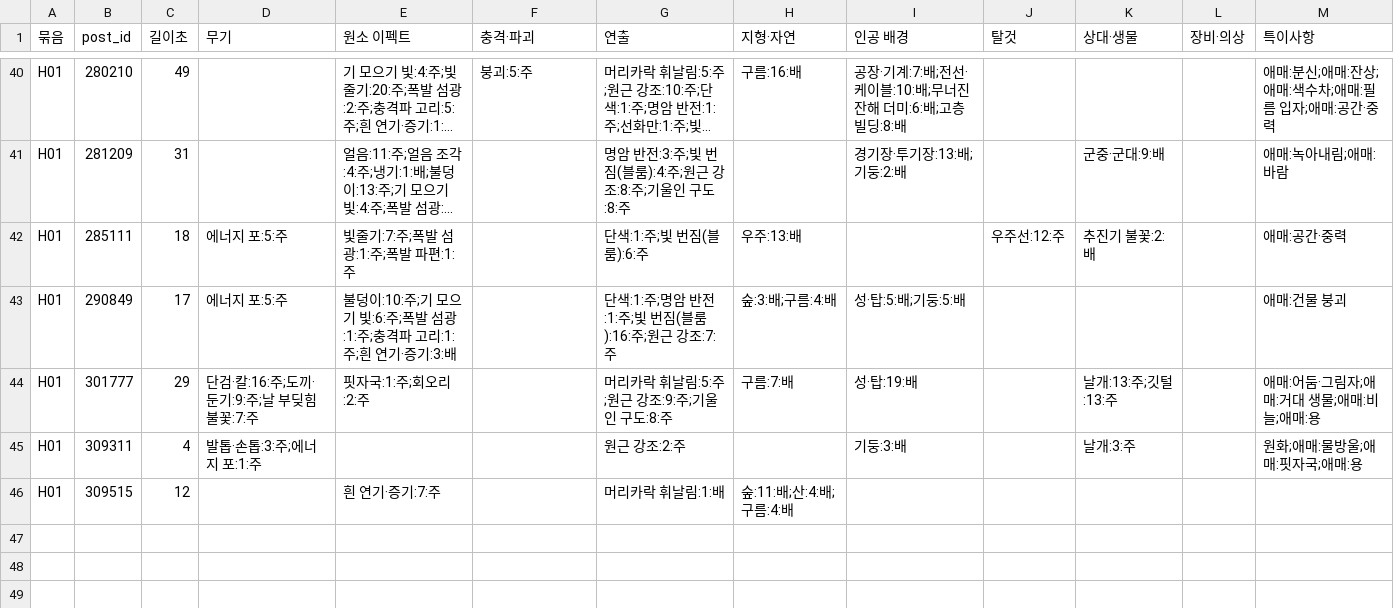
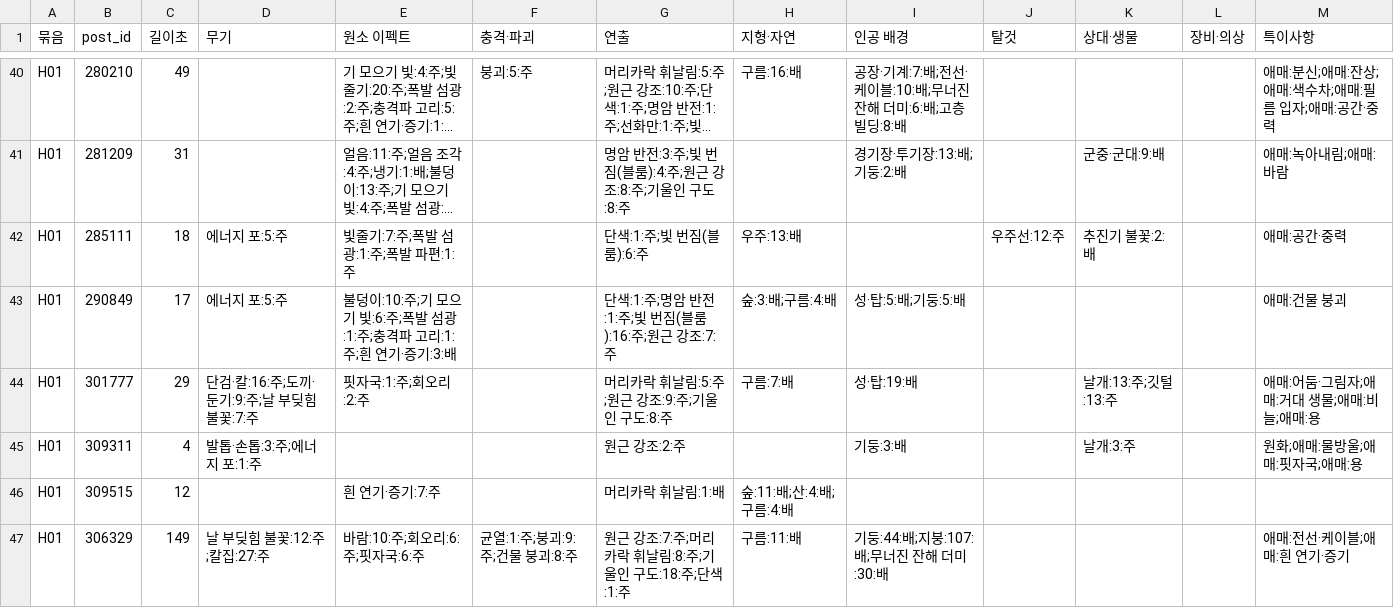
Before and after one commit to twoapple08/AI-sfa, a CSV file: data/style_kb/ai_results/gpt_H01_2026-10-21.csv, drawn as a sheet; only a part is shown, gaps mark what is left out; long unchanged cells end in ….

```diff
--- a/data/style_kb/ai_results/gpt_H01_2026-10-21.csv
+++ b/data/style_kb/ai_results/gpt_H01_2026-10-21.csv
@@ -46 +46,2 @@ H01,309311,4,발톱·손톱:3:주;에너지 포:1:주,,,원근 강조:2:주,,기
 H01,309515,12,,흰 연기·증기:7:주,,머리카락 휘날림:1:배,숲:11:배;산:4:배;구름:4:배,,,,,
+H01,306329,149,날 부딪힘 불꽃:12:주;칼집:27:주,바람:10:주;회오리:6:주;핏자국:6:주,균열:1:주;붕괴:9:주;건물 붕괴:8:주,원근 강조:7:주;머리카락 휘날림:8:주;기울인 구도:18:주;단색:1:주,구름:11:배,기둥:44:배;지붕:107:배;무너진 잔해 더미:30:배,,,,애매:전선·케이블;애매:흰 연기·증기
```
Also changed, not shown: data/style_kb/ai_results/gpt_H02_2026-10-21.csv.
